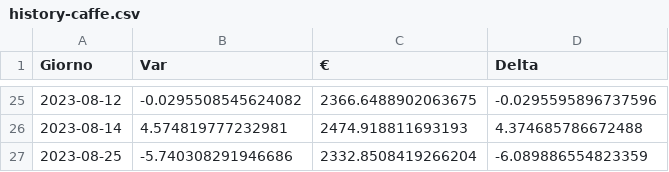
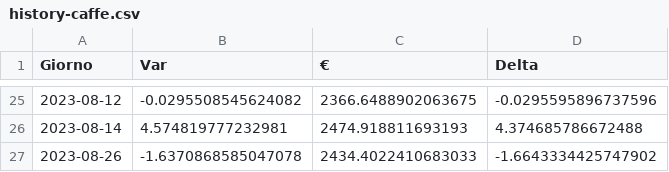
Before and after one commit to CronosVirus00/panterah-exchange, a CSV file: history-caffe.csv, drawn as a sheet; only a part is shown, gaps mark what is left out.

Commit message:
upload updated csv

```diff
--- a/history-caffe.csv
+++ b/history-caffe.csv
@@ -26,2 +26,2 @@ Giorno,Var,€,Delta
 2023-08-14,4.574819777232981,2474.918811693193,4.374685786672488
-2023-08-25,-5.740308291946686,2332.8508419266204,-6.089886554823359
+2023-08-26,-1.6370868585047078,2434.4022410683033,-1.6643334425747902
```
